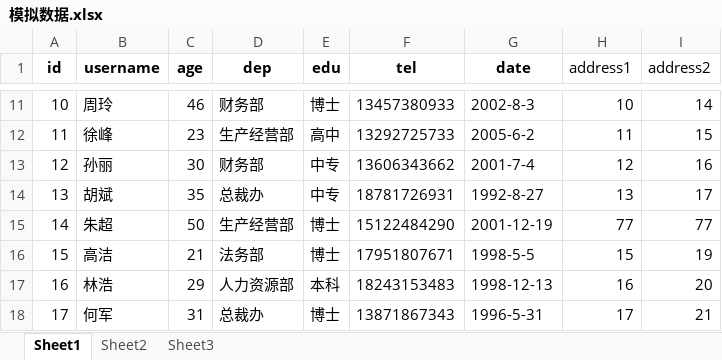
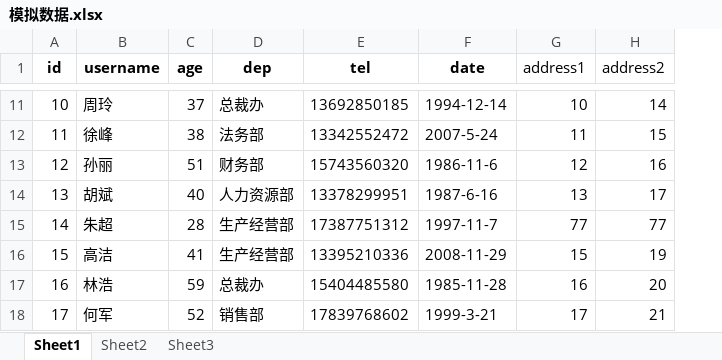
Before and after one commit to jingdongrui/CustomTable, an Excel workbook: 模拟数据.xlsx, sheet Sheet1, drawn as a sheet; only a part is shown, gaps mark what is left out; values as stored, in another font and other column widths than the file's, no borders; removed rows and columns are numbered as before the commit, all else as after; the diff covers the shown part only; the diff names each change by its address in the sheet, - before the commit and + after, or states it on an @@ line.

```diff
--- a/模拟数据.xlsx (sheet Sheet1)
+++ b/模拟数据.xlsx (sheet Sheet1)
-column E (edu), rows 11-18: 博士 | 高中 | 中专 | 中专 | 博士 | 博士 | 本科 | 博士
-C11 (age): 46
+C11 (age): 37
-D11 (dep): 财务部
+D11 (dep): 总裁办
-E11 (tel): 13457380933
+E11 (tel): 13692850185
-F11 (date): 2002-8-3
+F11 (date): 1994-12-14
-C12 (age): 23
+C12 (age): 38
-D12 (dep): 生产经营部
+D12 (dep): 法务部
-E12 (tel): 13292725733
+E12 (tel): 13342552472
-F12 (date): 2005-6-2
+F12 (date): 2007-5-24
-C13 (age): 30
+C13 (age): 51
-E13 (tel): 13606343662
+E13 (tel): 15743560320
-F13 (date): 2001-7-4
+F13 (date): 1986-11-6
-C14 (age): 35
+C14 (age): 40
-D14 (dep): 总裁办
+D14 (dep): 人力资源部
-E14 (tel): 18781726931
+E14 (tel): 13378299951
-F14 (date): 1992-8-27
+F14 (date): 1987-6-16
-C15 (age): 50
+C15 (age): 28
-E15 (tel): 15122484290
+E15 (tel): 17387751312
-F15 (date): 2001-12-19
+F15 (date): 1997-11-7
-C16 (age): 21
+C16 (age): 41
-D16 (dep): 法务部
+D16 (dep): 生产经营部
-E16 (tel): 17951807671
+E16 (tel): 13395210336
-F16 (date): 1998-5-5
+F16 (date): 2008-11-29
-C17 (age): 29
+C17 (age): 59
-D17 (dep): 人力资源部
+D17 (dep): 总裁办
-E17 (tel): 18243153483
+E17 (tel): 15404485580
-F17 (date): 1998-12-13
+F17 (date): 1985-11-28
-C18 (age): 31
+C18 (age): 52
-D18 (dep): 总裁办
+D18 (dep): 销售部
-E18 (tel): 13871867343
+E18 (tel): 17839768602
-F18 (date): 1996-5-31
+F18 (date): 1999-3-21
```
Also changed, not shown: 1879 edited cells elsewhere in this sheet, 2 other files.
